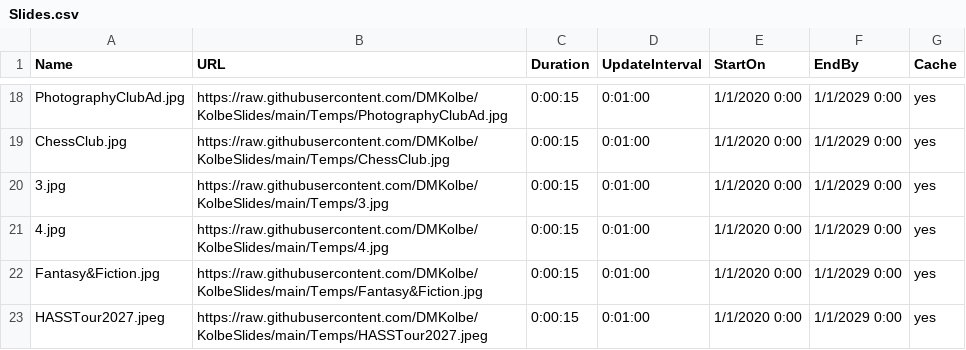
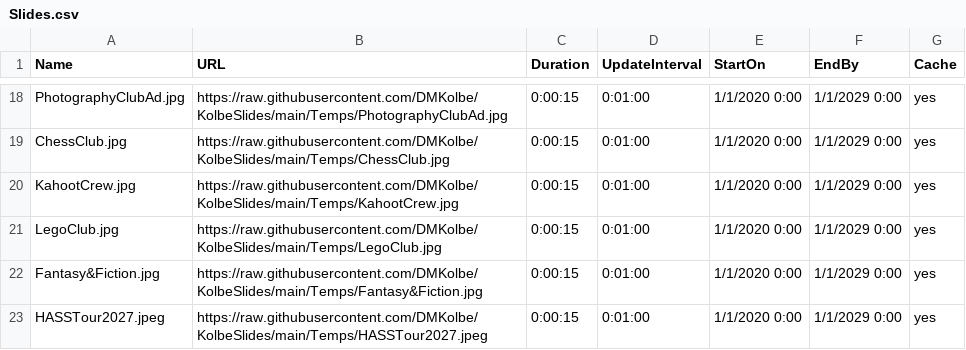
Before and after one commit to DMKolbe/KolbeSlides, a CSV file: Slides.csv, drawn as a sheet; only a part is shown, gaps mark what is left out.

Commit message:
Update Slides.csv

```diff
--- a/Slides.csv
+++ b/Slides.csv
@@ -19,4 +19,4 @@ PhotographyClubAd.jpg,https://raw.githubusercontent.com/DMKolbe/KolbeSlides/main
 ChessClub.jpg,https://raw.githubusercontent.com/DMKolbe/KolbeSlides/main/Temps/ChessClub.jpg,0:00:15,0:01:00,1/1/2020 0:00,1/1/2029 0:00,yes
-3.jpg,https://raw.githubusercontent.com/DMKolbe/KolbeSlides/main/Temps/3.jpg,0:00:15,0:01:00,1/1/2020 0:00,1/1/2029 0:00,yes
-4.jpg,https://raw.githubusercontent.com/DMKolbe/KolbeSlides/main/Temps/4.jpg,0:00:15,0:01:00,1/1/2020 0:00,1/1/2029 0:00,yes
+KahootCrew.jpg,https://raw.githubusercontent.com/DMKolbe/KolbeSlides/main/Temps/KahootCrew.jpg,0:00:15,0:01:00,1/1/2020 0:00,1/1/2029 0:00,yes
+LegoClub.jpg,https://raw.githubusercontent.com/DMKolbe/KolbeSlides/main/Temps/LegoClub.jpg,0:00:15,0:01:00,1/1/2020 0:00,1/1/2029 0:00,yes
 Fantasy&Fiction.jpg,https://raw.githubusercontent.com/DMKolbe/KolbeSlides/main/Temps/Fantasy&Fiction.jpg,0:00:15,0:01:00,1/1/2020 0:00,1/1/2029 0:00,yes
```
